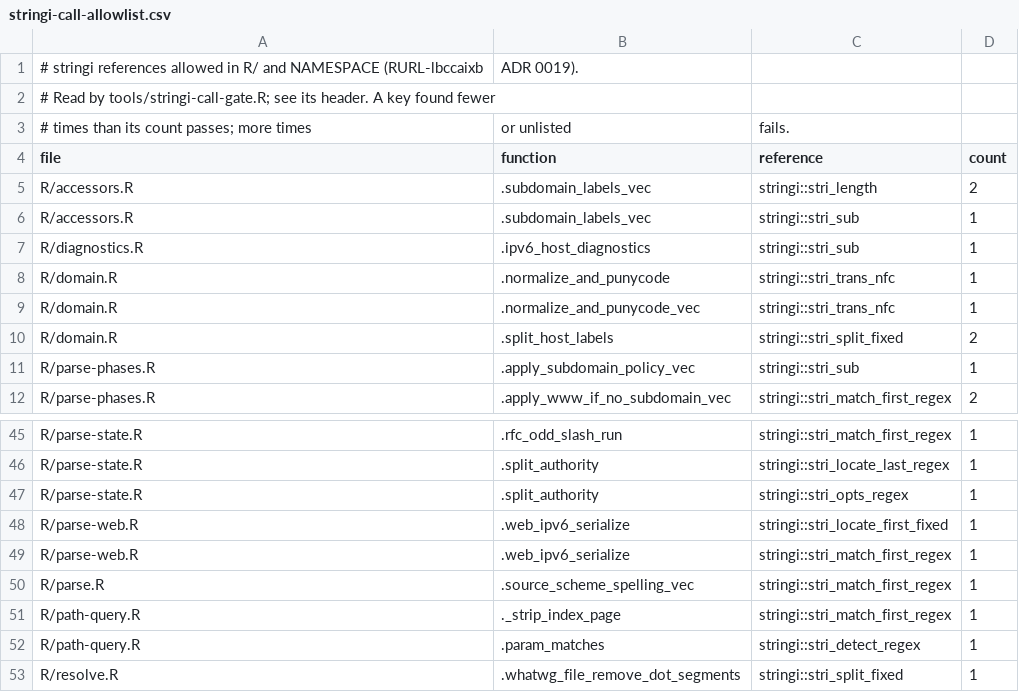
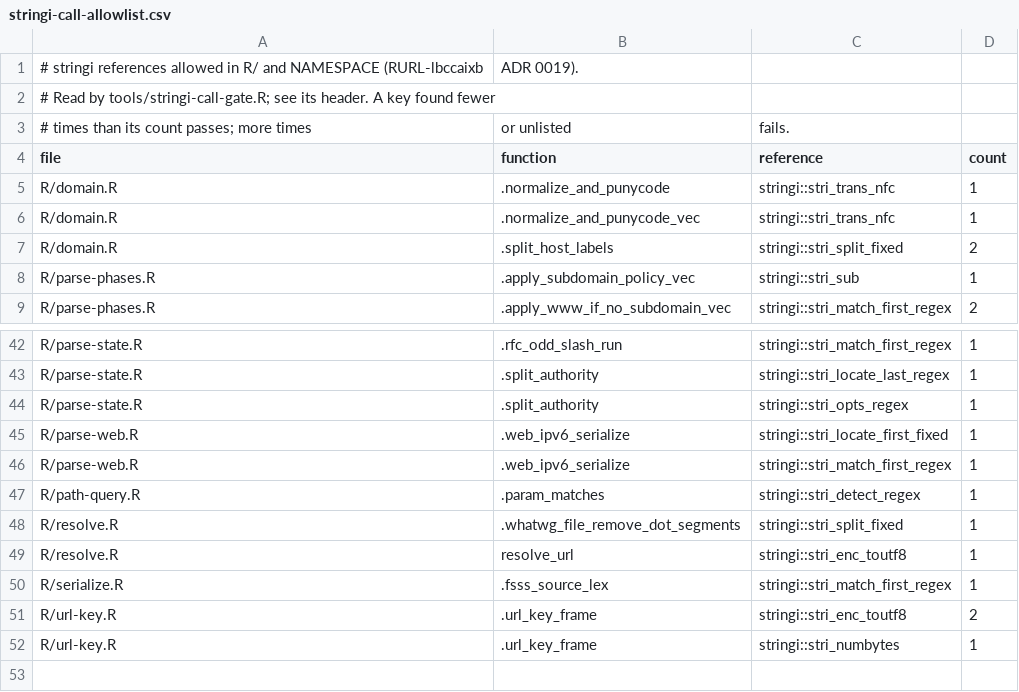
Before and after one commit to bart-turczynski/rurl, a CSV file: tools/stringi-call-allowlist.csv, drawn as a sheet; only a part is shown, gaps mark what is left out; the shorter side is filled out with more unchanged rows.

```diff
--- a/tools/stringi-call-allowlist.csv
+++ b/tools/stringi-call-allowlist.csv
@@ -4,5 +4,2 @@
 "file","function","reference","count"
-"R/accessors.R",".subdomain_labels_vec","stringi::stri_length",2
-"R/accessors.R",".subdomain_labels_vec","stringi::stri_sub",1
-"R/diagnostics.R",".ipv6_host_diagnostics","stringi::stri_sub",1
 "R/domain.R",".normalize_and_punycode","stringi::stri_trans_nfc",1
@@ -49,4 +46,2 @@
 "R/parse-web.R",".web_ipv6_serialize","stringi::stri_match_first_regex",1
-"R/parse.R",".source_scheme_spelling_vec","stringi::stri_match_first_regex",1
-"R/path-query.R","._strip_index_page","stringi::stri_match_first_regex",1
 "R/path-query.R",".param_matches","stringi::stri_detect_regex",1
```
